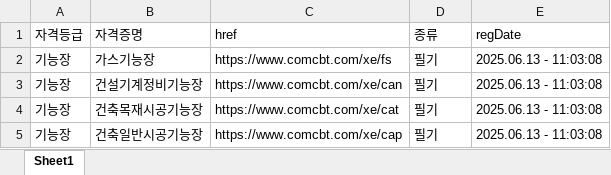
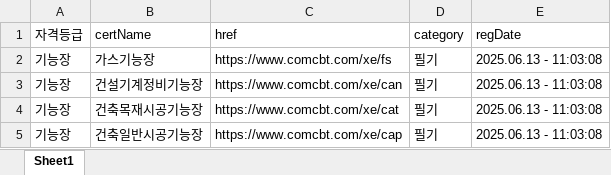
Before and after one commit to yunzivv/project_crawling_25_05, an Excel workbook: exam_board.xlsx, sheet Sheet1, drawn as a sheet; only a part is shown; values as stored, in another font and other column widths than the file's, no borders; the diff names each change by its address in the sheet, - before the commit and + after, or states it on an @@ line.

```diff
--- a/exam_board.xlsx (sheet Sheet1)
+++ b/exam_board.xlsx (sheet Sheet1)
-B1: 자격증명
+B1: certName
-D1: 종류
+D1: category
```
Also changed, not shown: jobkorea_requirements.xlsx, 2 other files.
